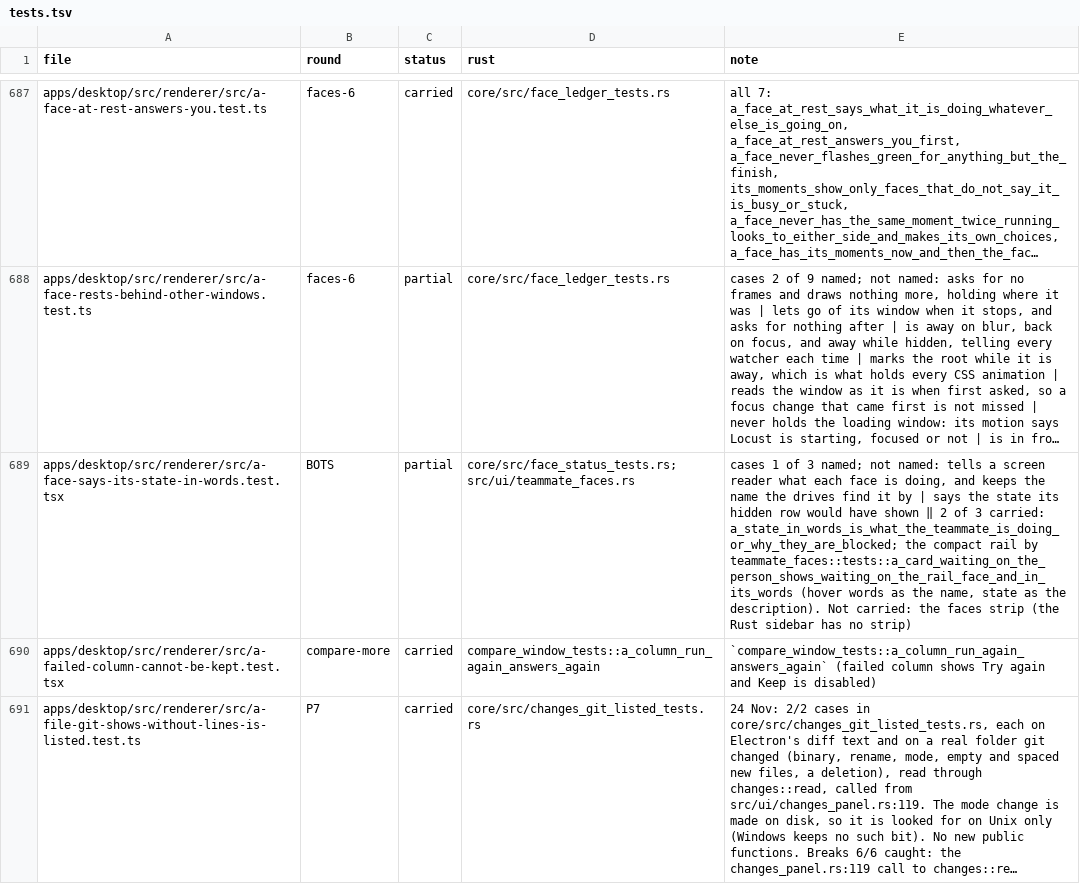
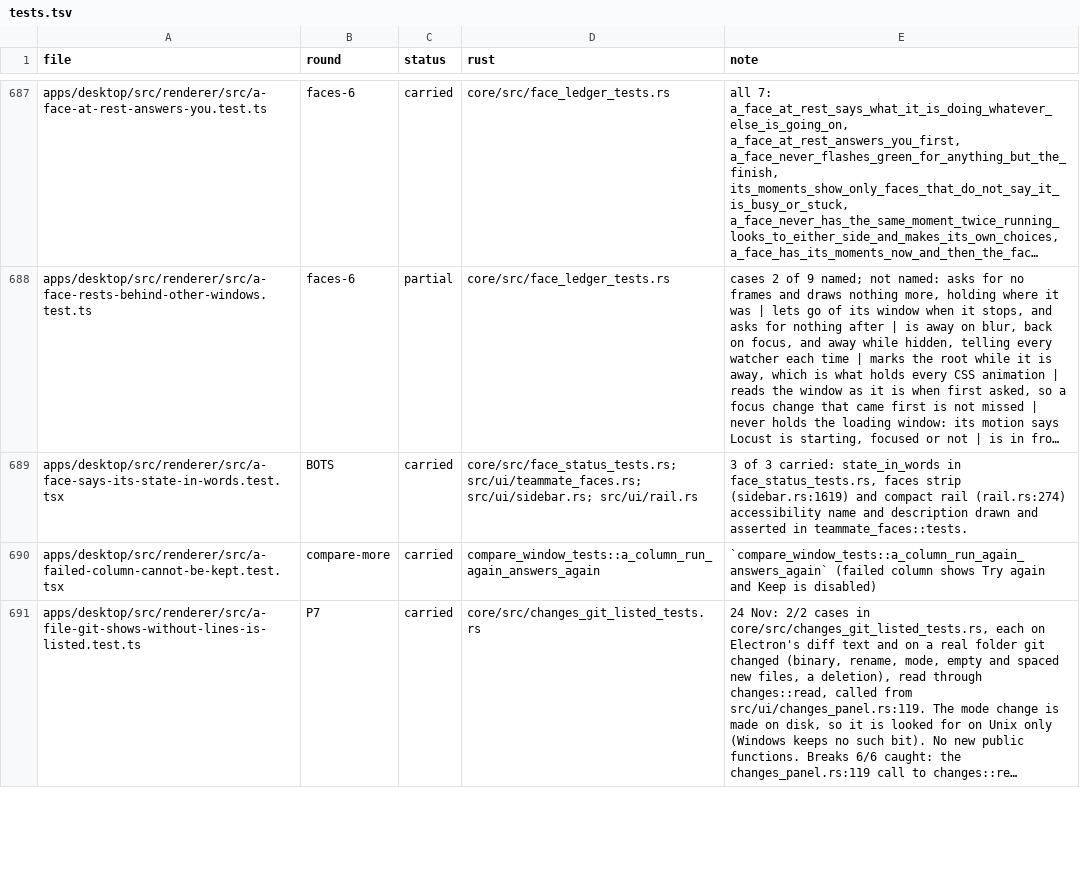
Before and after one commit to StopBanning/locust, a TSV file: apps/native/parity/tests.tsv, drawn as a sheet; only a part is shown, gaps mark what is left out; long unchanged cells end in …; the diff names each change by its address in the sheet, - before the commit and + after, or states it on an @@ line.

Commit message:
Faces 1: carry a-face-says-its-state-in-words.test.tsx (faces strip and compact rail)

```diff
--- a/apps/native/parity/tests.tsv
+++ b/apps/native/parity/tests.tsv
-C689 (status): partial
+C689 (status): carried
-D689 (rust): core/src/face_status_tests.rs; src/ui/teammate_faces.rs
+D689 (rust): core/src/face_status_tests.rs; src/ui/teammate_faces.rs; src/ui/sidebar.rs; src/ui/rail.rs
-E689 (note): cases 1 of 3 named; not named: tells a screen reader what each face is doing, and keeps the name the drives find it by | says the state its hidden row would have shown ‖ 2 of 3 carried: a_state_in_words_is_what_the_teammate_is_doing_or_why_they_are_blocked; the compact rail by teammate_faces::tests::a_card_waiting_on_the_person_shows_waiting_on_the_rail_face_and_in_its_words (hover words as the name, state as the description). Not carried: the faces strip (the Rust sidebar has no strip)
+E689 (note): 3 of 3 carried: state_in_words in face_status_tests.rs, faces strip (sidebar.rs:1619) and compact rail (rail.rs:274) accessibility name and description drawn and asserted in teammate_faces::tests.
```
Also changed, not shown: 2 other files.
